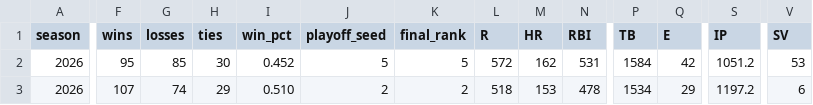
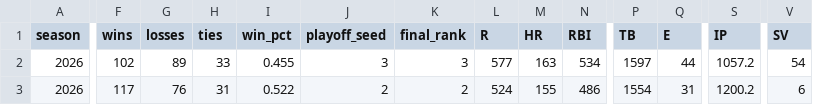
Before and after one commit to mzaiger/Fantasy_Lifetime_Stats, a CSV file: all_seasons_stats.csv, drawn as a sheet; only a part is shown, gaps mark what is left out; the diff covers the shown part only; the diff names each change by its address in the sheet, - before the commit and + after, or states it on an @@ line.

```diff
--- a/all_seasons_stats.csv
+++ b/all_seasons_stats.csv
-F2 (wins): 95
+F2 (wins): 102
-G2 (losses): 85
+G2 (losses): 89
-H2 (ties): 30
+H2 (ties): 33
-I2 (win_pct): 0.452
+I2 (win_pct): 0.455
-J2 (playoff_seed): 5
+J2 (playoff_seed): 3
-K2 (final_rank): 5
+K2 (final_rank): 3
-L2 (R): 572
+L2 (R): 577
-M2 (HR): 162
+M2 (HR): 163
-N2 (RBI): 531
+N2 (RBI): 534
-P2 (TB): 1584
+P2 (TB): 1597
-Q2 (E): 42
+Q2 (E): 44
-S2 (IP): 1051.2
+S2 (IP): 1057.2
-V2 (SV): 53
+V2 (SV): 54
-F3 (wins): 107
+F3 (wins): 117
-G3 (losses): 74
+G3 (losses): 76
-H3 (ties): 29
+H3 (ties): 31
-I3 (win_pct): 0.510
+I3 (win_pct): 0.522
-L3 (R): 518
+L3 (R): 524
-M3 (HR): 153
+M3 (HR): 155
-N3 (RBI): 478
+N3 (RBI): 486
-P3 (TB): 1534
+P3 (TB): 1554
-Q3 (E): 29
+Q3 (E): 31
-S3 (IP): 1197.2
+S3 (IP): 1200.2
```
Also changed, not shown: 144 edited cells elsewhere in this file, 1 other file.
